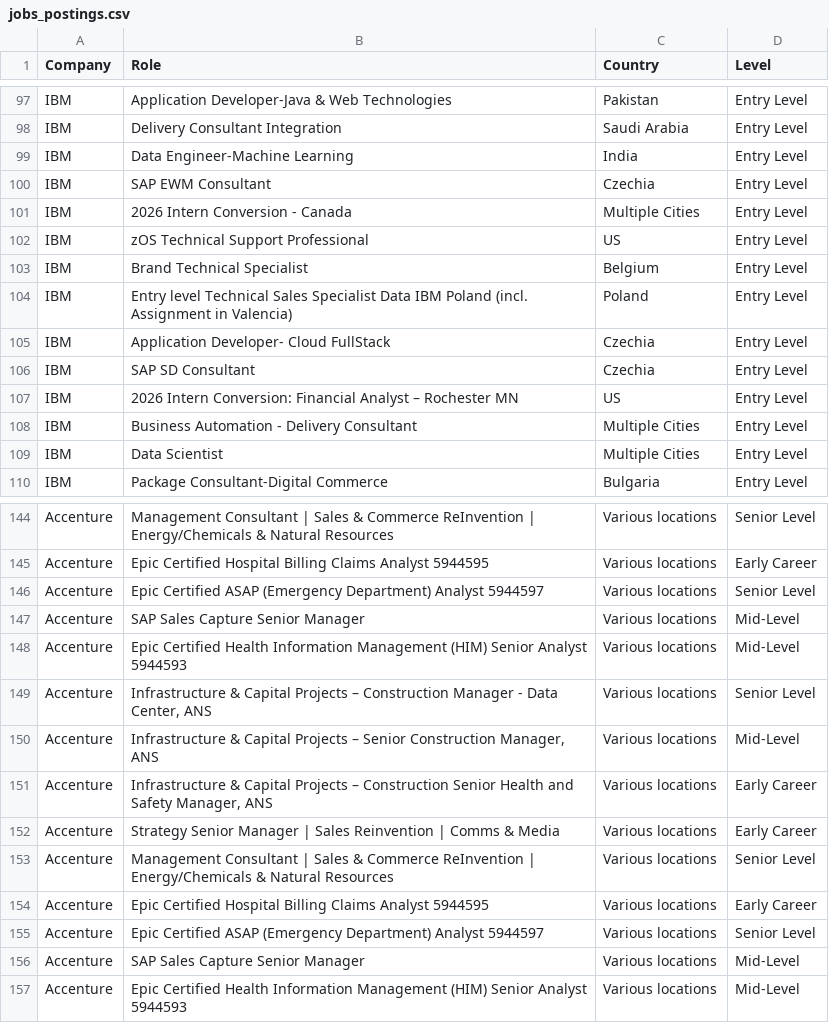
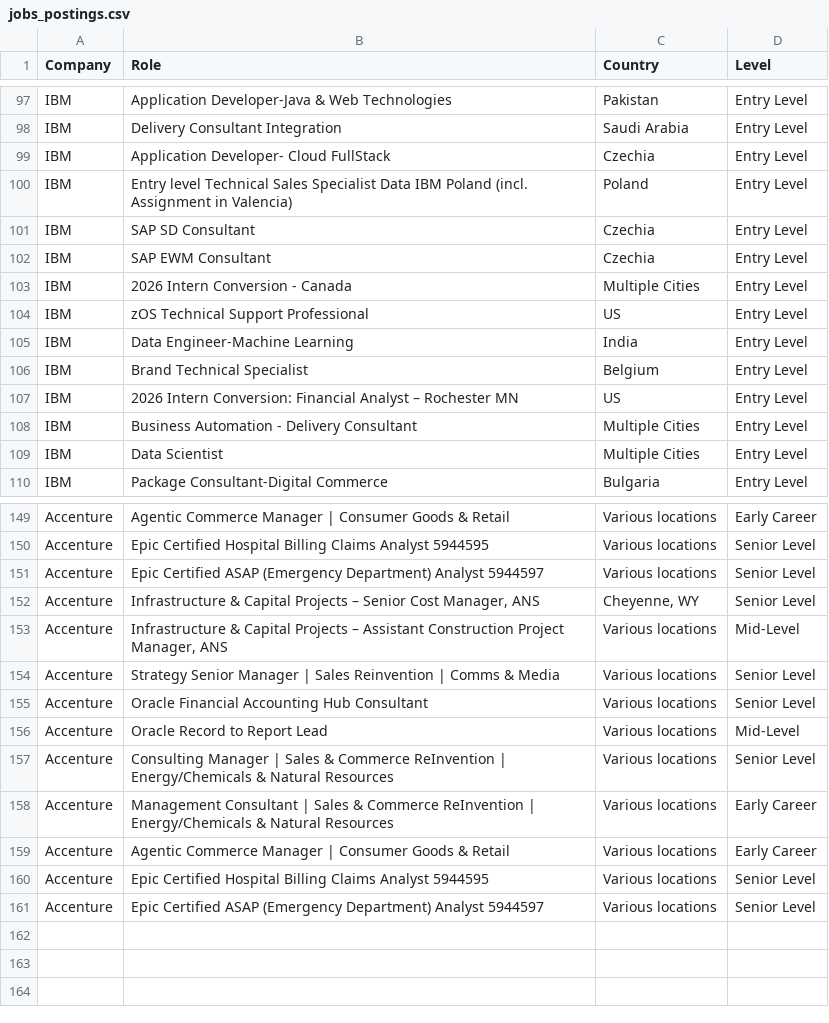
Before and after one commit to nefigarcia/outsourcing-analysis, a CSV file: jobs_postings.csv, drawn as a sheet; only a part is shown, gaps mark what is left out; removed rows and columns are numbered as before the commit, all else as after; the diff covers the shown part only; the diff names each change by its address in the sheet, - before the commit and + after, or states it on an @@ line.

```diff
--- a/jobs_postings.csv
+++ b/jobs_postings.csv
@@ row 105 moved to row 99: IBM @@
@@ row 104 moved to row 100: IBM @@
@@ row 106 moved to row 101: IBM @@
@@ row 99 moved to row 105: IBM @@
-B149 (Role): Management Consultant | Sales & Commerce ReInvention | Energy/Chemicals & Natural Resources
+B149 (Role): Agentic Commerce Manager | Consumer Goods & Retail
-D149 (Level): Senior Level
+D149 (Level): Early Career
-D150 (Level): Early Career
+D150 (Level): Senior Level
+row 152: Accenture | Infrastructure & Capital Projects – Senior Cost Manager, ANS | Cheyenne, WY | Senior Level
-B153 (Role): SAP Sales Capture Senior Manager
+B153 (Role): Infrastructure & Capital Projects – Assistant Construction Project Manager, ANS
-B154 (Role): Epic Certified Health Information Management (HIM) Senior Analyst 5944593
+B154 (Role): Strategy Senior Manager | Sales Reinvention | Comms & Media
-D154 (Level): Mid-Level
+D154 (Level): Senior Level
-B155 (Role): Infrastructure & Capital Projects – Construction Manager - Data Center, ANS
+B155 (Role): Oracle Financial Accounting Hub Consultant
-B156 (Role): Infrastructure & Capital Projects – Senior Construction Manager, ANS
+B156 (Role): Oracle Record to Report Lead
-B157 (Role): Infrastructure & Capital Projects – Construction Senior Health and Safety Manager, ANS
+B157 (Role): Consulting Manager | Sales & Commerce ReInvention | Energy/Chemicals & Natural Resources
-D157 (Level): Early Career
+D157 (Level): Senior Level
-B158 (Role): Strategy Senior Manager | Sales Reinvention | Comms & Media
+B158 (Role): Management Consultant | Sales & Commerce ReInvention | Energy/Chemicals & Natural Resources
-B159 (Role): Management Consultant | Sales & Commerce ReInvention | Energy/Chemicals & Natural Resources
+B159 (Role): Agentic Commerce Manager | Consumer Goods & Retail
-D159 (Level): Senior Level
+D159 (Level): Early Career
-D160 (Level): Early Career
+D160 (Level): Senior Level
-row 156: Accenture | SAP Sales Capture Senior Manager | Various locations | Mid-Level
-row 157: Accenture | Epic Certified Health Information Management (HIM) Senior Analyst 5944593 | Various locations | Mid-Level
```
Also changed, not shown: 5 added rows and 27 edited cells elsewhere in this file.
